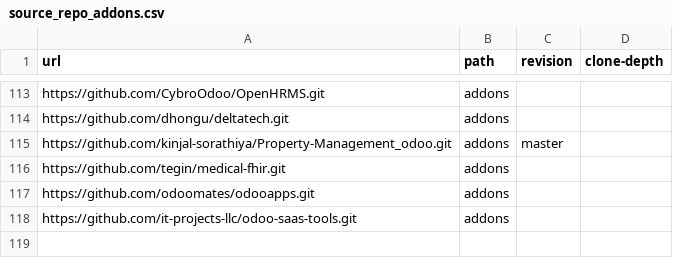
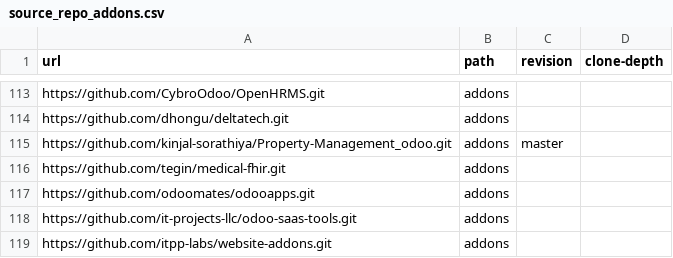
Before and after one commit to ERPLibre/ERPLibre, a CSV file: source_repo_addons.csv, drawn as a sheet; only a part is shown, gaps mark what is left out; the diff names each change by its address in the sheet, - before the commit and + after, or states it on an @@ line.

Commit message:
[ADD] website-addons with itpp-labs

```diff
--- a/source_repo_addons.csv
+++ b/source_repo_addons.csv
+row 119: https://github.com/itpp-labs/website-addons.git | addons
```
Also changed, not shown: 2 other files.
